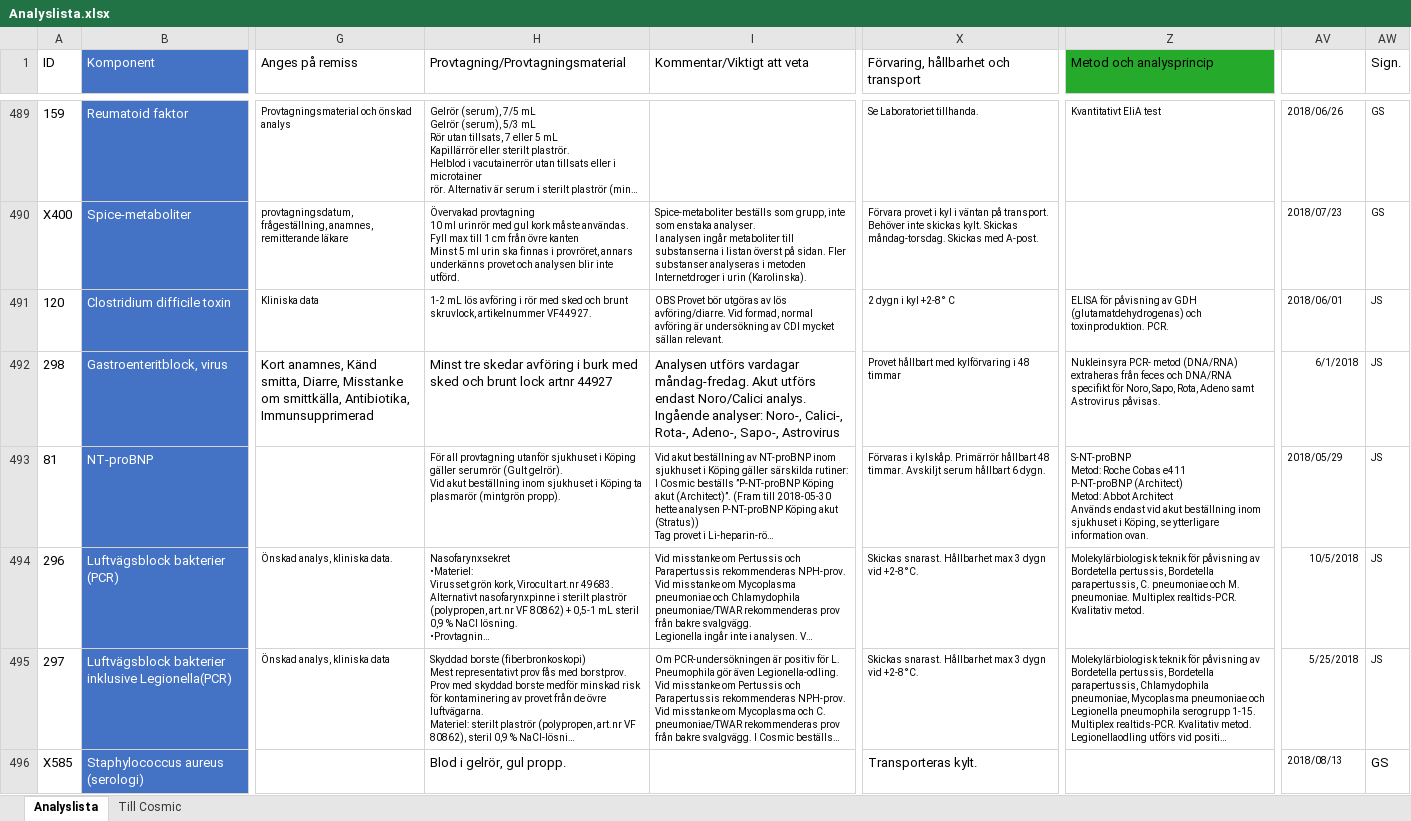
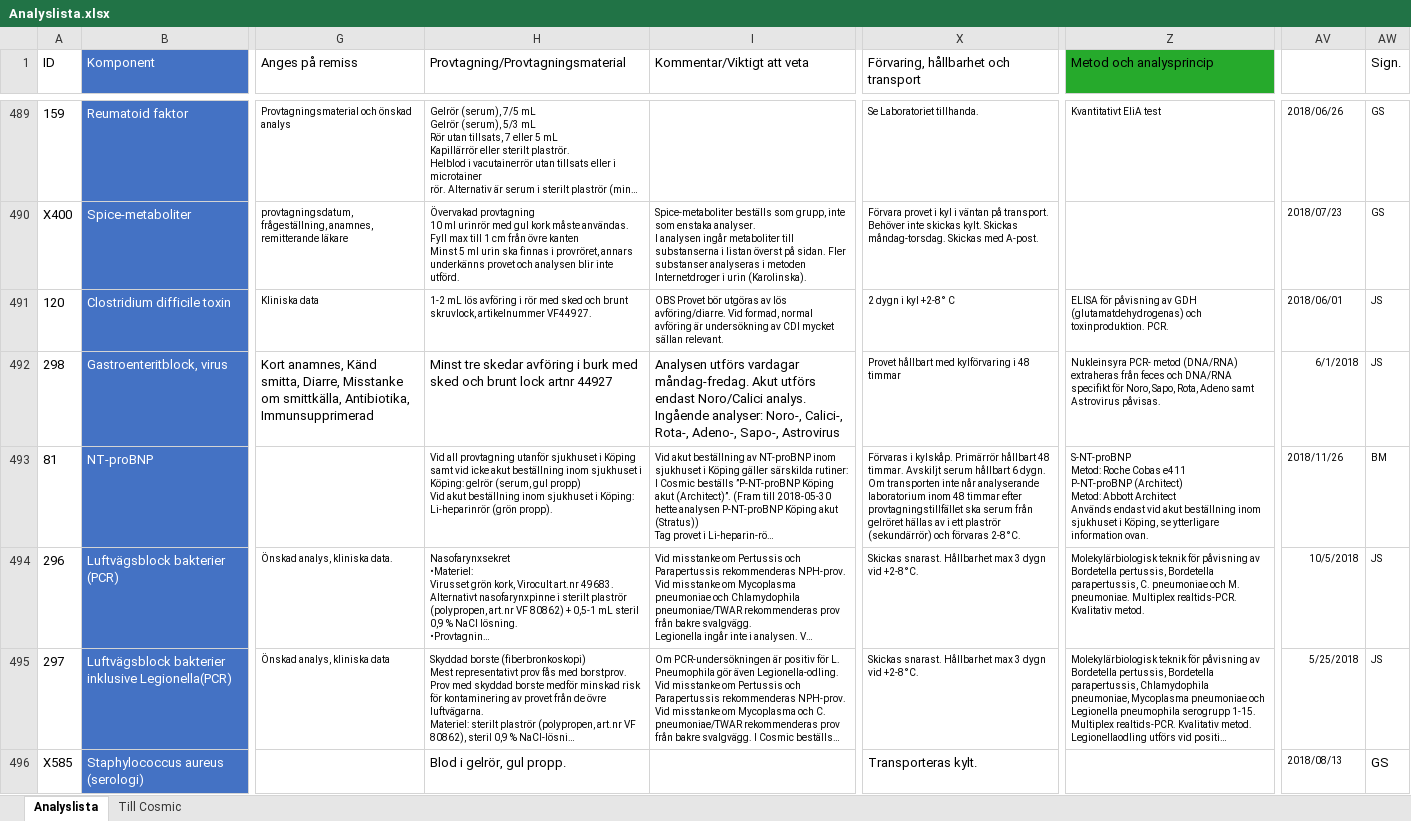
Before and after one commit to LabVastmanland/methodlist, an Excel workbook: data/Analyslista.xlsx, sheet Analyslista, drawn as a sheet; only a part is shown, gaps mark what is left out; long unchanged cells end in …; values as stored, in another font and other column widths than the file's, no borders; conditional formats and table styles not drawn; ↵ is a line break in a cell; the diff covers the shown part only; the diff names each change by its address in the sheet, - before the commit and + after, or states it on an @@ line.

Commit message:
Add files via upload

```diff
--- a/data/Analyslista.xlsx (sheet Analyslista)
+++ b/data/Analyslista.xlsx (sheet Analyslista)
-H493 (Provtagning/Provtagningsmaterial): För all provtagning utanför sjukhuset i Köping gäller serumrör (Gult gelrör). ↵ Vid akut beställning inom sjukhuset i Köping ta plasmarör (mintgrön propp).
+H493 (Provtagning/Provtagningsmaterial): Vid all provtagning utanför sjukhuset i Köping samt vid icke akut beställning inom sjukhuset i Köping: gelrör (serum, gul propp) ↵ Vid akut beställning inom sjukhuset i Köping: Li-heparinrör (grön propp).
-X493: …6 dygn.
+X493: …6 dygn. ↵ Om transporten inte når analyserande laboratorium inom 48 timmar efter provtagningstillfället ska serum från gelröret hällas av i ett plaströr (sekundärrör) och förvaras 2-8°C.
-Z493 (Metod och analysprincip): …(Architect) ↵ Metod: Abbot Architect ↵ Används…
+Z493 (Metod och analysprincip): …(Architect) ↵ Metod: Abbott Architect ↵ Används…
-AV493 (Uppdaterad): 2018/05/29
+AV493 (Uppdaterad): 2018/11/26
-AW493 (Sign.): JS
+AW493 (Sign.): BM
```
Also changed, not shown: 11 edited cells elsewhere in this sheet.
